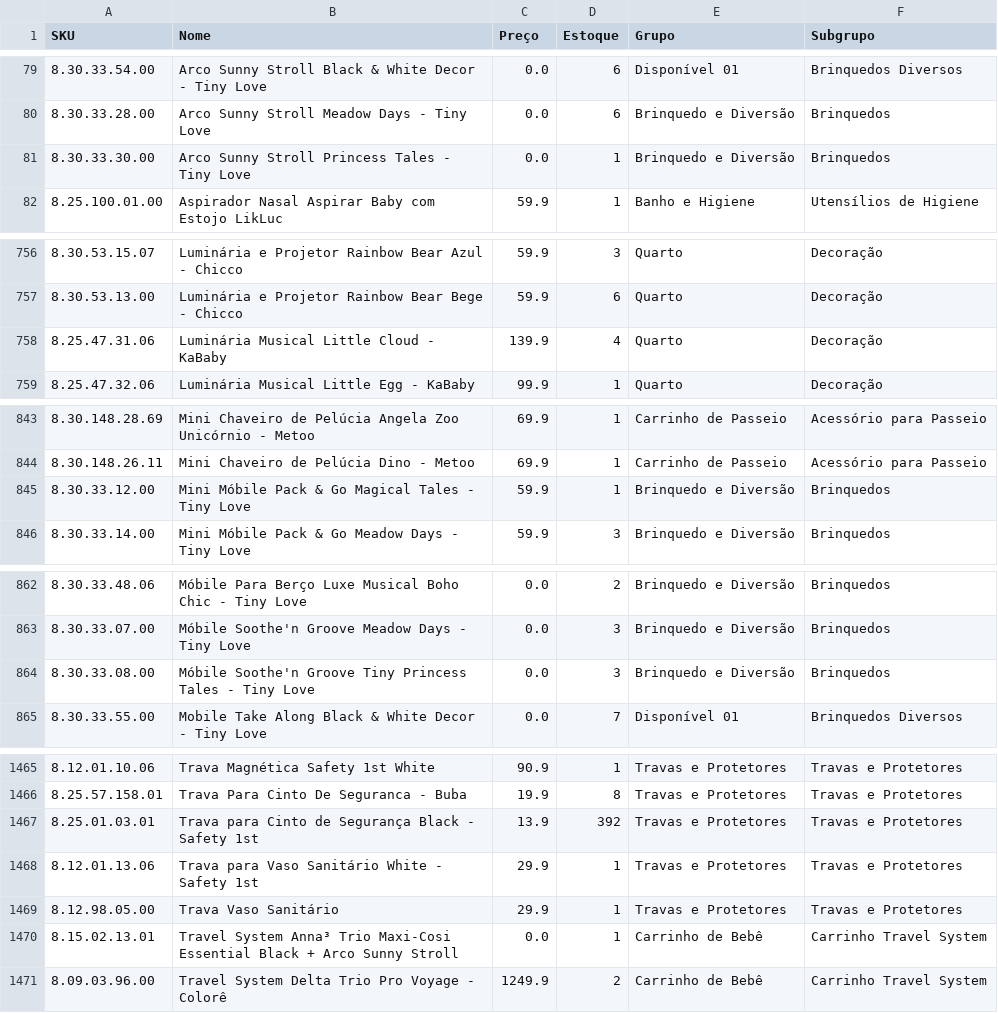
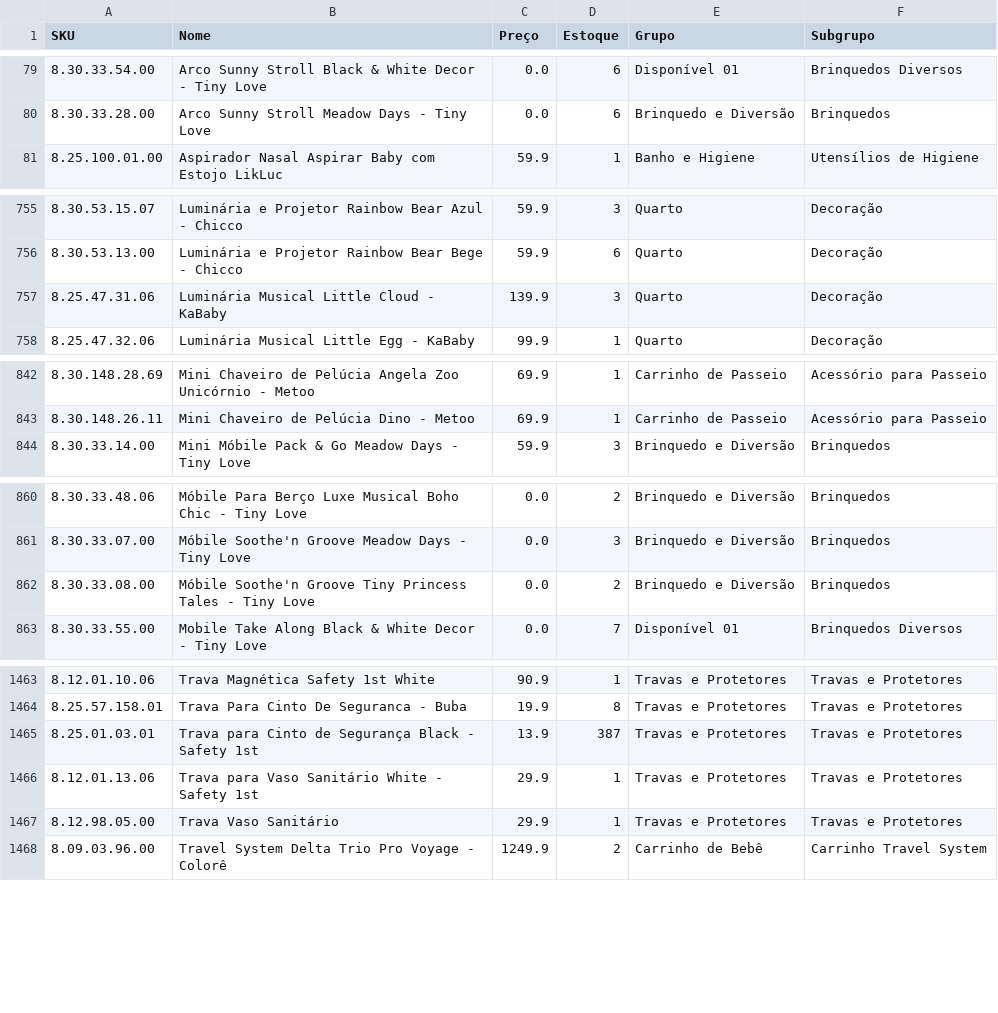
Before and after one commit to santoseliseu/Vitrine, a CSV file: Produtos.csv, drawn as a sheet; only a part is shown, gaps mark what is left out; the diff covers the shown part only.

Commit message:
Coleta de estoques atualizada

```diff
--- a/Produtos.csv
+++ b/Produtos.csv
@@ -80,3 +80,2 @@ SKU;Nome;Preço;Estoque;Grupo;Subgrupo
 8.30.33.28.00;Arco Sunny Stroll Meadow Days - Tiny Love;0.0;6;Brinquedo e Diversão;Brinquedos
-8.30.33.30.00;Arco Sunny Stroll Princess Tales - Tiny Love;0.0;1;Brinquedo e Diversão;Brinquedos
 8.25.100.01.00;Aspirador Nasal Aspirar Baby com Estojo LikLuc;59.9;1;Banho e Higiene;Utensílios de Higiene
@@ -757,3 +756,3 @@ SKU;Nome;Preço;Estoque;Grupo;Subgrupo
 8.30.53.13.00;Luminária e Projetor Rainbow Bear Bege - Chicco;59.9;6;Quarto;Decoração
-8.25.47.31.06;Luminária Musical Little Cloud - KaBaby;139.9;4;Quarto;Decoração
+8.25.47.31.06;Luminária Musical Little Cloud - KaBaby;139.9;3;Quarto;Decoração
 8.25.47.32.06;Luminária Musical Little Egg - KaBaby;99.9;1;Quarto;Decoração
@@ -844,3 +843,2 @@ SKU;Nome;Preço;Estoque;Grupo;Subgrupo
 8.30.148.26.11;Mini Chaveiro de Pelúcia Dino - Metoo;69.9;1;Carrinho de Passeio;Acessório para Passeio
-8.30.33.12.00;Mini Móbile Pack & Go Magical Tales - Tiny Love;59.9;1;Brinquedo e Diversão;Brinquedos
 8.30.33.14.00;Mini Móbile Pack & Go Meadow Days - Tiny Love;59.9;3;Brinquedo e Diversão;Brinquedos
@@ -863,3 +861,3 @@ SKU;Nome;Preço;Estoque;Grupo;Subgrupo
 8.30.33.07.00;Móbile Soothe'n Groove Meadow Days - Tiny Love;0.0;3;Brinquedo e Diversão;Brinquedos
-8.30.33.08.00;Móbile Soothe'n Groove Tiny Princess Tales - Tiny Love;0.0;3;Brinquedo e Diversão;Brinquedos
+8.30.33.08.00;Móbile Soothe'n Groove Tiny Princess Tales - Tiny Love;0.0;2;Brinquedo e Diversão;Brinquedos
 8.30.33.55.00;Mobile Take Along Black & White Decor - Tiny Love;0.0;7;Disponível 01;Brinquedos Diversos
@@ -1466,6 +1464,5 @@ SKU;Nome;Preço;Estoque;Grupo;Subgrupo
 8.25.57.158.01;Trava Para Cinto De Seguranca - Buba;19.9;8;Travas e Protetores;Travas e Protetores
-8.25.01.03.01;Trava para Cinto de Segurança Black - Safety 1st;13.9;392;Travas e Protetores;Travas e Protetores
+8.25.01.03.01;Trava para Cinto de Segurança Black - Safety 1st;13.9;387;Travas e Protetores;Travas e Protetores
 8.12.01.13.06;Trava para Vaso Sanitário White - Safety 1st;29.9;1;Travas e Protetores;Travas e Protetores
 8.12.98.05.00;Trava Vaso Sanitário;29.9;1;Travas e Protetores;Travas e Protetores
-8.15.02.13.01;Travel System Anna³ Trio Maxi-Cosi Essential Black + Arco Sunny Stroll;0.0;1;Carrinho de Bebê;Carrinho Travel System
 8.09.03.96.00;Travel System Delta Trio Pro Voyage - Colorê;1249.9;2;Carrinho de Bebê;Carrinho Travel System
```
Also changed, not shown: 2 edited cells elsewhere in this file.
